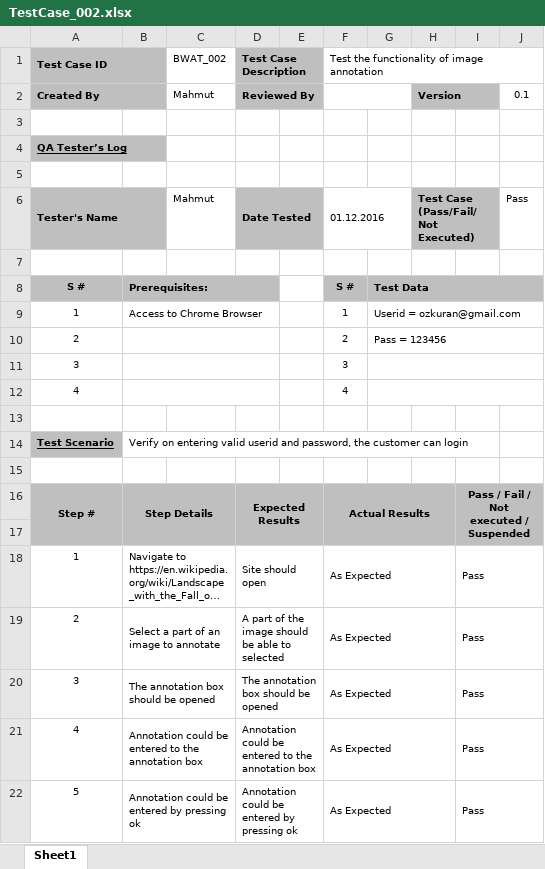
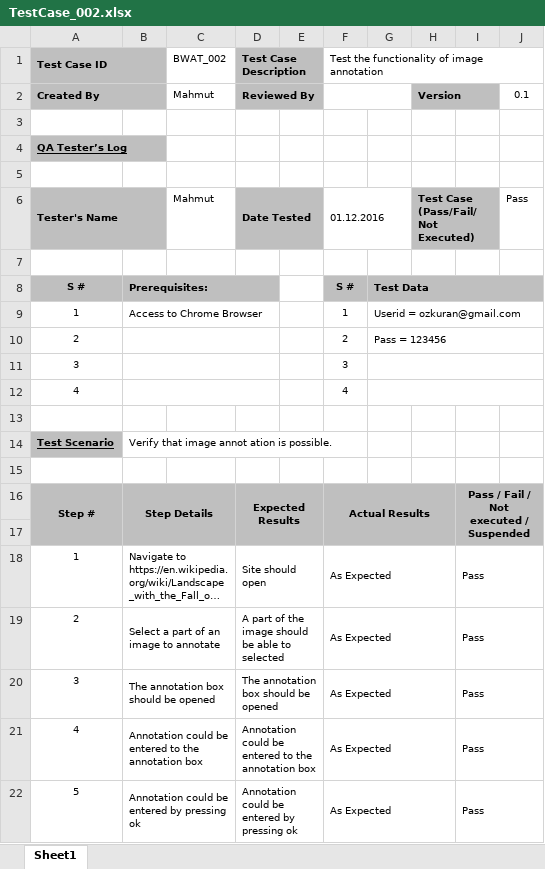
Before and after one commit to bogaziciswe/b.w.a.t, an Excel workbook: reportsAndLogs/Reports/TestCase_002.xlsx, sheet Sheet1, drawn as a sheet; long unchanged cells end in …; values as stored, in another font and other column widths than the file's, no borders; the diff names each change by its address in the sheet, - before the commit and + after, or states it on an @@ line.

Commit message:
Updated test cases

```diff
--- a/reportsAndLogs/Reports/TestCase_002.xlsx (sheet Sheet1)
+++ b/reportsAndLogs/Reports/TestCase_002.xlsx (sheet Sheet1)
-B14: Verify on entering valid userid and password, the customer can login
+B14: Verify that image annot ation is possible.
```
Also changed, not shown: 5 other files.
